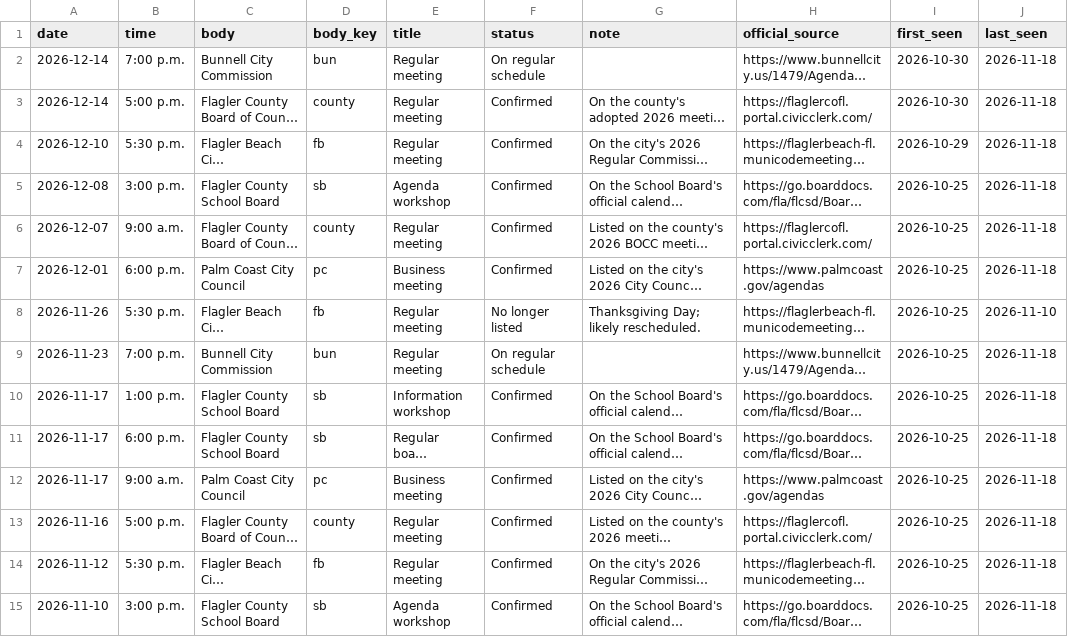
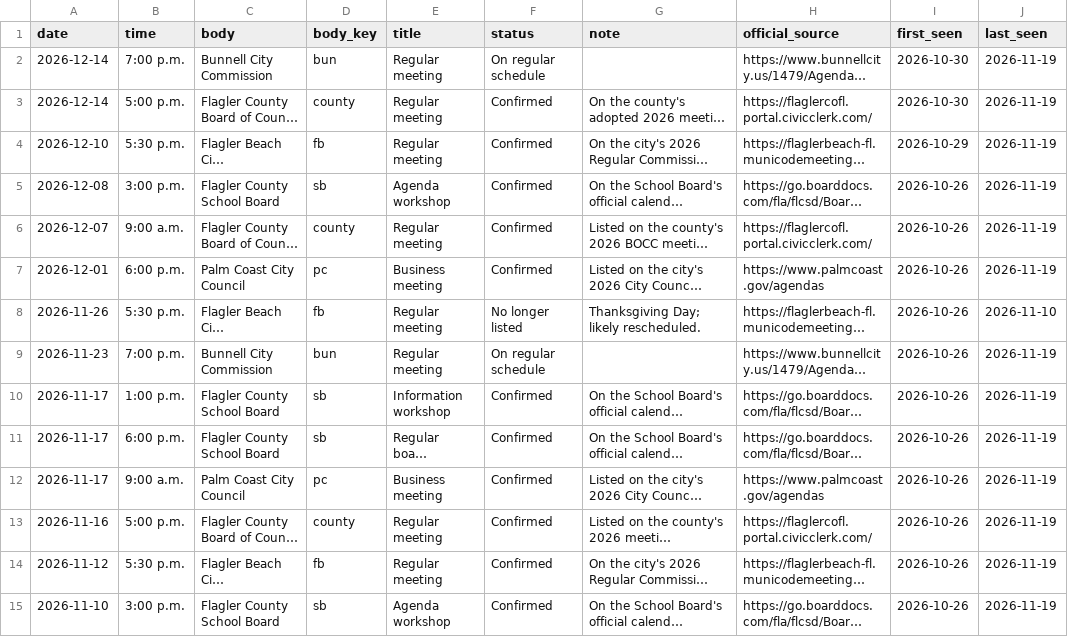
Before and after one commit to FlaglerCoastalEnterprises/publicdocket, a CSV file: public/data/meetings.csv, drawn as a sheet; only a part is shown; long unchanged cells end in …; the diff covers the shown part only; the diff names each change by its address in the sheet, - before the commit and + after, or states it on an @@ line.

```diff
--- a/public/data/meetings.csv
+++ b/public/data/meetings.csv
-J2:J7 (last_seen): 2026-11-18
+J2:J7 (last_seen): 2026-11-19
-I5:I15 (first_seen): 2026-10-25
+I5:I15 (first_seen): 2026-10-26
-J9:J15 (last_seen): 2026-11-18
+J9:J15 (last_seen): 2026-11-19
```
Also changed, not shown: 24 edited cells elsewhere in this file, public/data/documents.csv, 4 other files.
